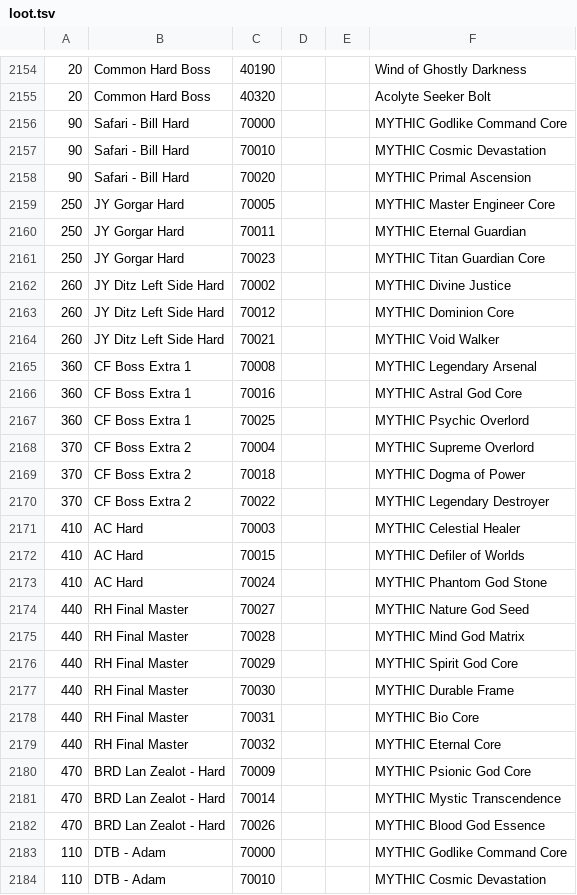
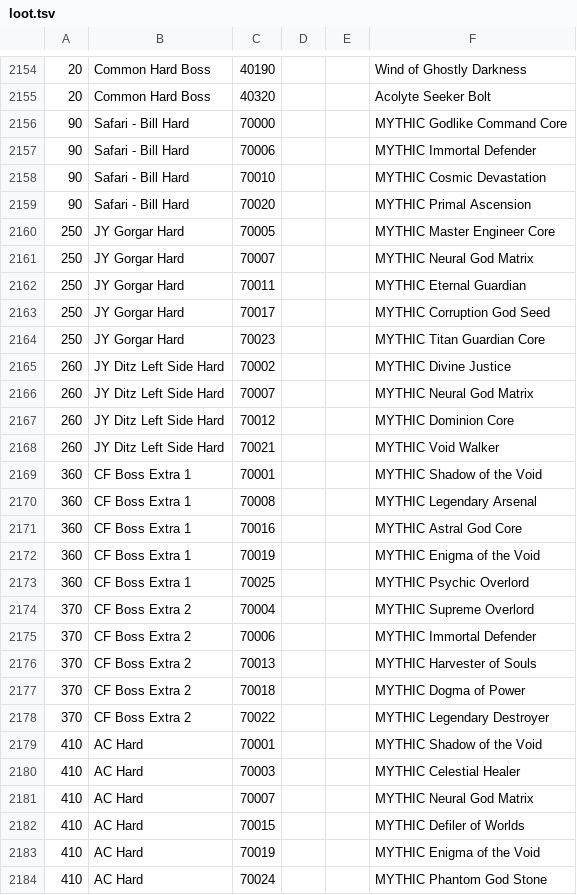
Before and after one commit to CrashDown963/Worldshift, a TSV file: data/db/items/loot.tsv, drawn as a sheet; only a part is shown, gaps mark what is left out; the shorter side is filled out with more unchanged rows; the diff covers the shown part only; the diff names each change by its address in the sheet, - before the commit and + after, or states it on an @@ line.

Commit message:
added all 33 new mythic items to ahrdmodes with 15% chance

```diff
--- a/data/db/items/loot.tsv
+++ b/data/db/items/loot.tsv
+row 2157: 90 | Safari - Bill Hard | 70006 |  |  | MYTHIC Immortal Defender
+row 2161: 250 | JY Gorgar Hard | 70007 |  |  | MYTHIC Neural God Matrix
+row 2163: 250 | JY Gorgar Hard | 70017 |  |  | MYTHIC Corruption God Seed
+row 2166: 260 | JY Ditz Left Side Hard | 70007 |  |  | MYTHIC Neural God Matrix
+row 2169: 360 | CF Boss Extra 1 | 70001 |  |  | MYTHIC Shadow of the Void
+row 2172: 360 | CF Boss Extra 1 | 70019 |  |  | MYTHIC Enigma of the Void
+row 2175: 370 | CF Boss Extra 2 | 70006 |  |  | MYTHIC Immortal Defender
+row 2176: 370 | CF Boss Extra 2 | 70013 |  |  | MYTHIC Harvester of Souls
+row 2179: 410 | AC Hard | 70001 |  |  | MYTHIC Shadow of the Void
+row 2181: 410 | AC Hard | 70007 |  |  | MYTHIC Neural God Matrix
+row 2183: 410 | AC Hard | 70019 |  |  | MYTHIC Enigma of the Void
```
Also changed, not shown: 12 added rows elsewhere in this file, data/db/items/drop.tsv, data/db/items/loot index.tsv, 4 other files.
